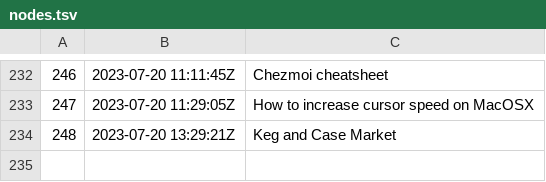
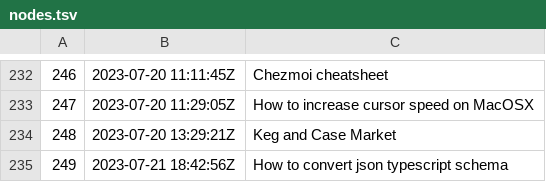
Before and after one commit to jlrickert/zet, a TSV file: docs/dex/nodes.tsv, drawn as a sheet; only a part is shown, gaps mark what is left out; the diff names each change by its address in the sheet, - before the commit and + after, or states it on an @@ line.

Commit message:
How to convert json typescript schema

```diff
--- a/docs/dex/nodes.tsv
+++ b/docs/dex/nodes.tsv
+row 235: 249 | 2023-07-21 18:42:56Z | How to convert json typescript schema
```
Also changed, not shown: 3 other files.
